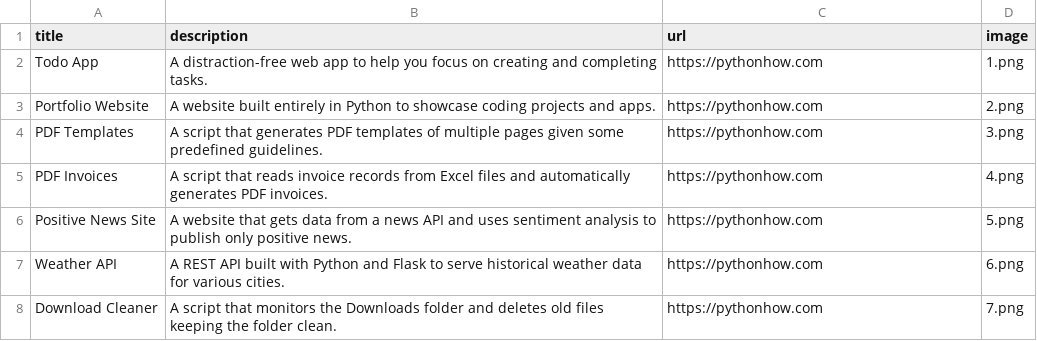
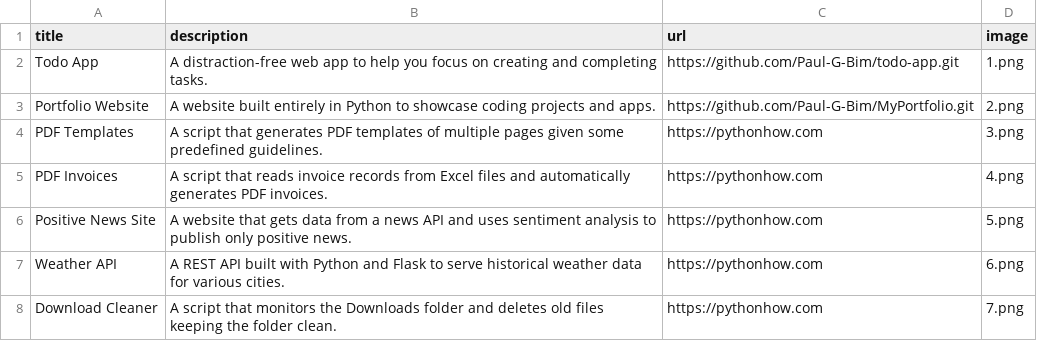
Before and after one commit to Paul-G-Bim/MyPortfolio, a CSV file: data.csv, drawn as a sheet; only a part is shown.

```diff
--- a/data.csv
+++ b/data.csv
@@ -1,4 +1,4 @@
 title;description;url;image
-Todo App;A distraction-free web app to help you focus on creating and completing tasks.;https://pythonhow.com;1.png
-Portfolio Website;A website built entirely in Python to showcase coding projects and apps.;https://pythonhow.com;2.png
+Todo App;A distraction-free web app to help you focus on creating and completing tasks.;https://github.com/Paul-G-Bim/todo-app.git;1.png
+Portfolio Website;A website built entirely in Python to showcase coding projects and apps.;https://github.com/Paul-G-Bim/MyPortfolio.git;2.png
 PDF Templates;A script that generates PDF templates of multiple pages given some predefined guidelines.;https://pythonhow.com;3.png
```
Also changed, not shown: 2 other files.
